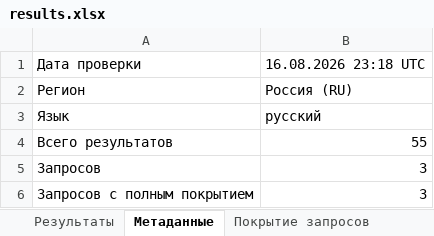
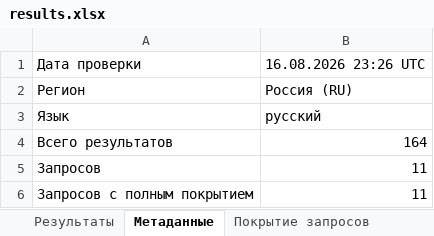
Before and after one commit to jaguarcatcat/cursor, an Excel workbook: results.xlsx, sheet Метаданные, drawn as a sheet; values as stored, in another font and other column widths than the file's, no borders; the diff names each change by its address in the sheet, - before the commit and + after, or states it on an @@ line.

```diff
--- a/results.xlsx (sheet Метаданные)
+++ b/results.xlsx (sheet Метаданные)
-B1: 16.08.2026 23:18 UTC
+B1: 16.08.2026 23:26 UTC
-B4: 55
+B4: 164
-B5:B6: 3
+B5:B6: 11
```
Also changed, not shown: sheet Результаты, sheet Аналитика, sheet Покрытие запросов, 4 other files.
